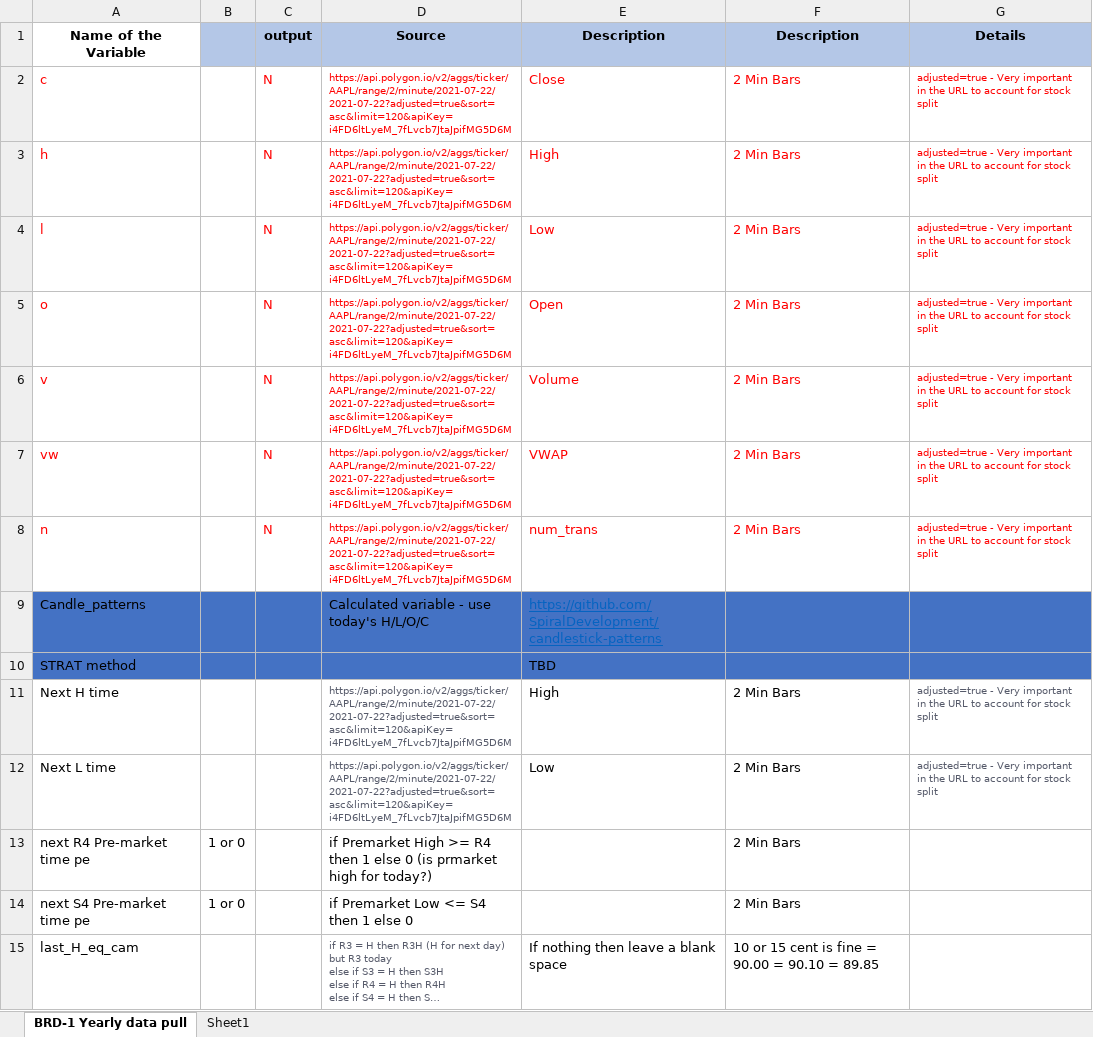
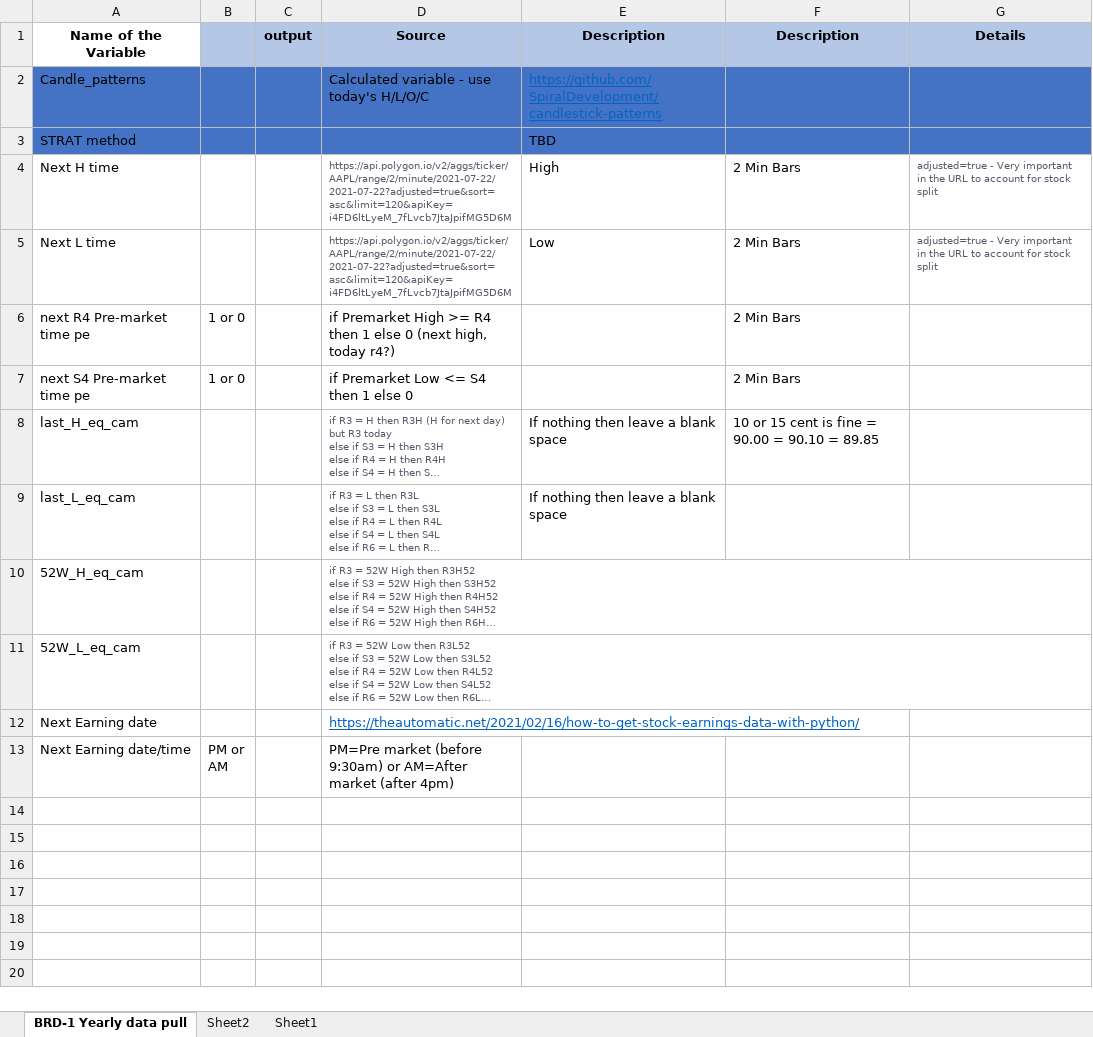
Before and after one commit to dheereshagrwal/nirav, an Excel workbook: m.xlsx, sheet BRD-1 Yearly data pull, drawn as a sheet; only a part is shown; the shorter side is filled out with more unchanged rows; long unchanged cells end in …; values as stored, in another font and other column widths than the file's, no borders; charts and pictures not drawn; removed rows and columns are numbered as before the commit, all else as after; the diff names each change by its address in the sheet, - before the commit and + after, or states it on an @@ line.

```diff
--- a/m.xlsx (sheet BRD-1 Yearly data pull)
+++ b/m.xlsx (sheet BRD-1 Yearly data pull)
+sheet tab: Sheet2
-row 2: c |  | N | https://api.polygon.io/v2/aggs/ticker/AAPL/range/2/minute/2021-07-22/2021-07-22?adjusted=true&sort=asc&limit=120&apiKey=i4FD6ltLyeM_7fLvcb7JtaJpifMG5D6M | Close | 2 Min Bars | adjusted=true - Very important in the URL to account for stock split
-row 3: h |  | N | https://api.polygon.io/v2/aggs/ticker/AAPL/range/2/minute/2021-07-22/2021-07-22?adjusted=true&sort=asc&limit=120&apiKey=i4FD6ltLyeM_7fLvcb7JtaJpifMG5D6M | High | 2 Min Bars | adjusted=true - Very important in the URL to account for stock split
-row 4: l |  | N | https://api.polygon.io/v2/aggs/ticker/AAPL/range/2/minute/2021-07-22/2021-07-22?adjusted=true&sort=asc&limit=120&apiKey=i4FD6ltLyeM_7fLvcb7JtaJpifMG5D6M | Low | 2 Min Bars | adjusted=true - Very important in the URL to account for stock split
-row 5: o |  | N | https://api.polygon.io/v2/aggs/ticker/AAPL/range/2/minute/2021-07-22/2021-07-22?adjusted=true&sort=asc&limit=120&apiKey=i4FD6ltLyeM_7fLvcb7JtaJpifMG5D6M | Open | 2 Min Bars | adjusted=true - Very important in the URL to account for stock split
-row 6: v |  | N | https://api.polygon.io/v2/aggs/ticker/AAPL/range/2/minute/2021-07-22/2021-07-22?adjusted=true&sort=asc&limit=120&apiKey=i4FD6ltLyeM_7fLvcb7JtaJpifMG5D6M | Volume | 2 Min Bars | adjusted=true - Very important in the URL to account for stock split
-row 7: vw |  | N | https://api.polygon.io/v2/aggs/ticker/AAPL/range/2/minute/2021-07-22/2021-07-22?adjusted=true&sort=asc&limit=120&apiKey=i4FD6ltLyeM_7fLvcb7JtaJpifMG5D6M | VWAP | 2 Min Bars | adjusted=true - Very important in the URL to account for stock split
-row 8: n |  | N | https://api.polygon.io/v2/aggs/ticker/AAPL/range/2/minute/2021-07-22/2021-07-22?adjusted=true&sort=asc&limit=120&apiKey=i4FD6ltLyeM_7fLvcb7JtaJpifMG5D6M | num_trans | 2 Min Bars | adjusted=true - Very important in the URL to account for stock split
-D6 (Source): …else 0 (is prmarket high for today?)
+D6 (Source): …else 0 (next high, today r4?)
```
Also changed, not shown: sheet Sheet1, charts or pictures, 8 other files.
